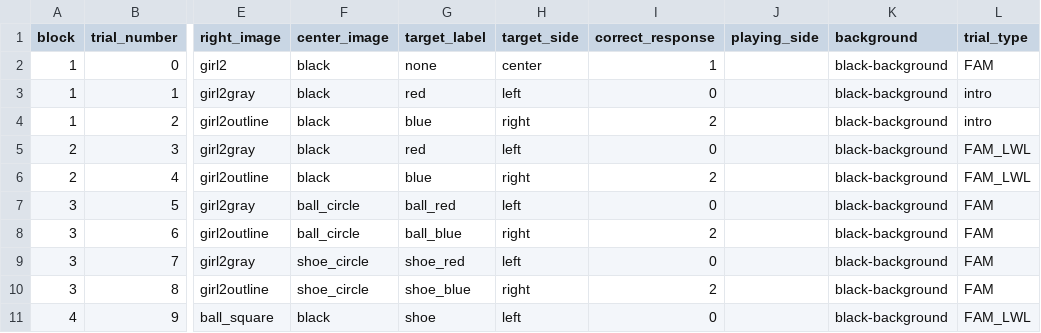
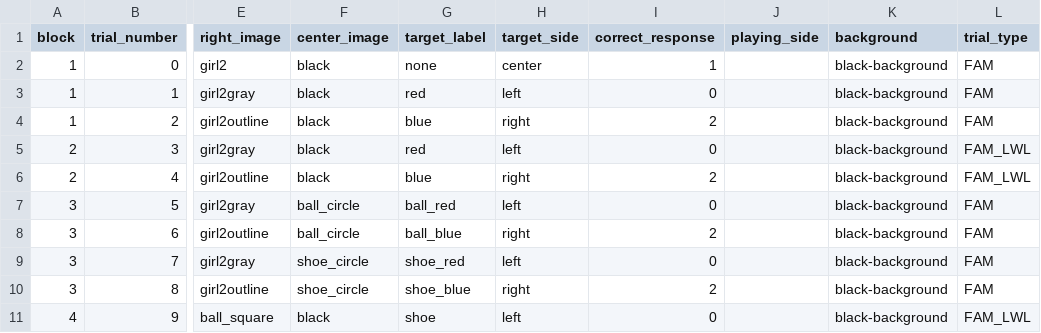
Before and after one commit to aesimon2/aesimon2.github.io, a CSV file: expert/orders/Expertpilot.csv, drawn as a sheet; only a part is shown, gaps mark what is left out; the diff names each change by its address in the sheet, - before the commit and + after, or states it on an @@ line.

Commit message:
Update Trial Type
To make beginning shorter

```diff
--- a/expert/orders/Expertpilot.csv
+++ b/expert/orders/Expertpilot.csv
-L3:L4 (trial_type): intro
+L3:L4 (trial_type): FAM
```
